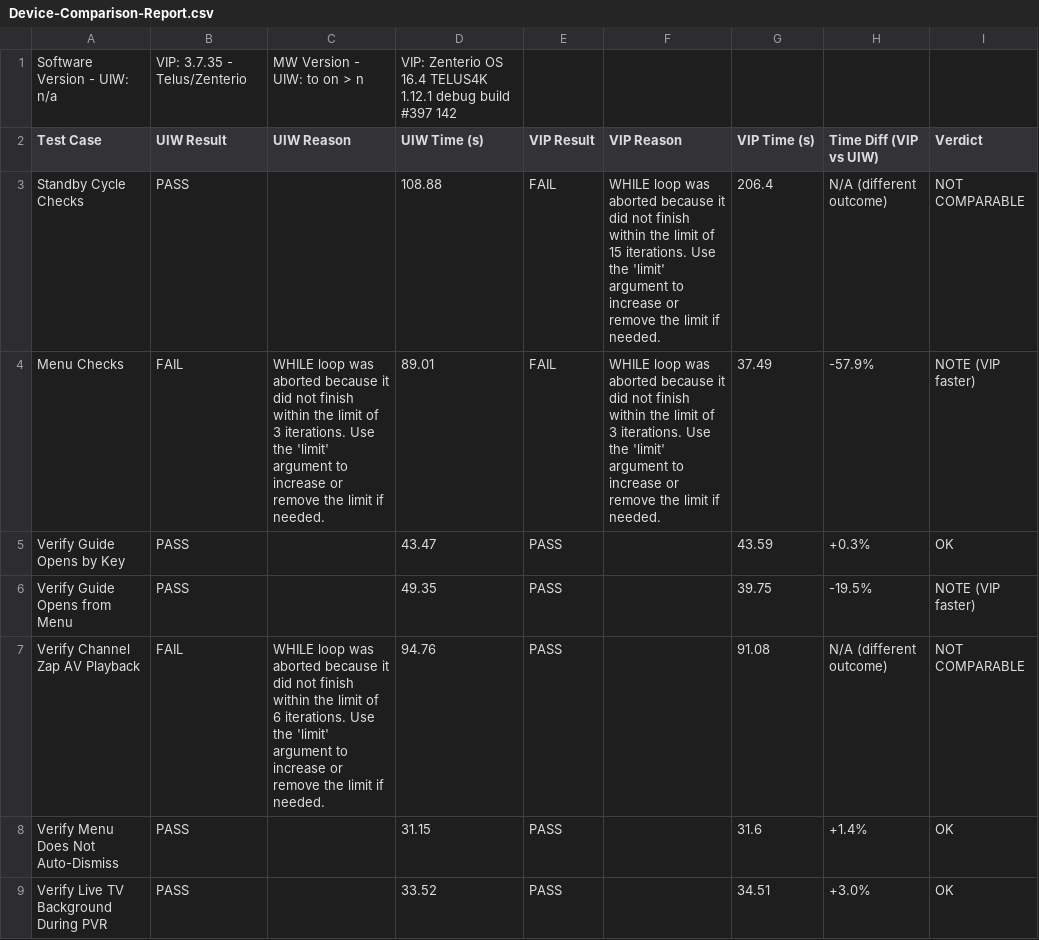
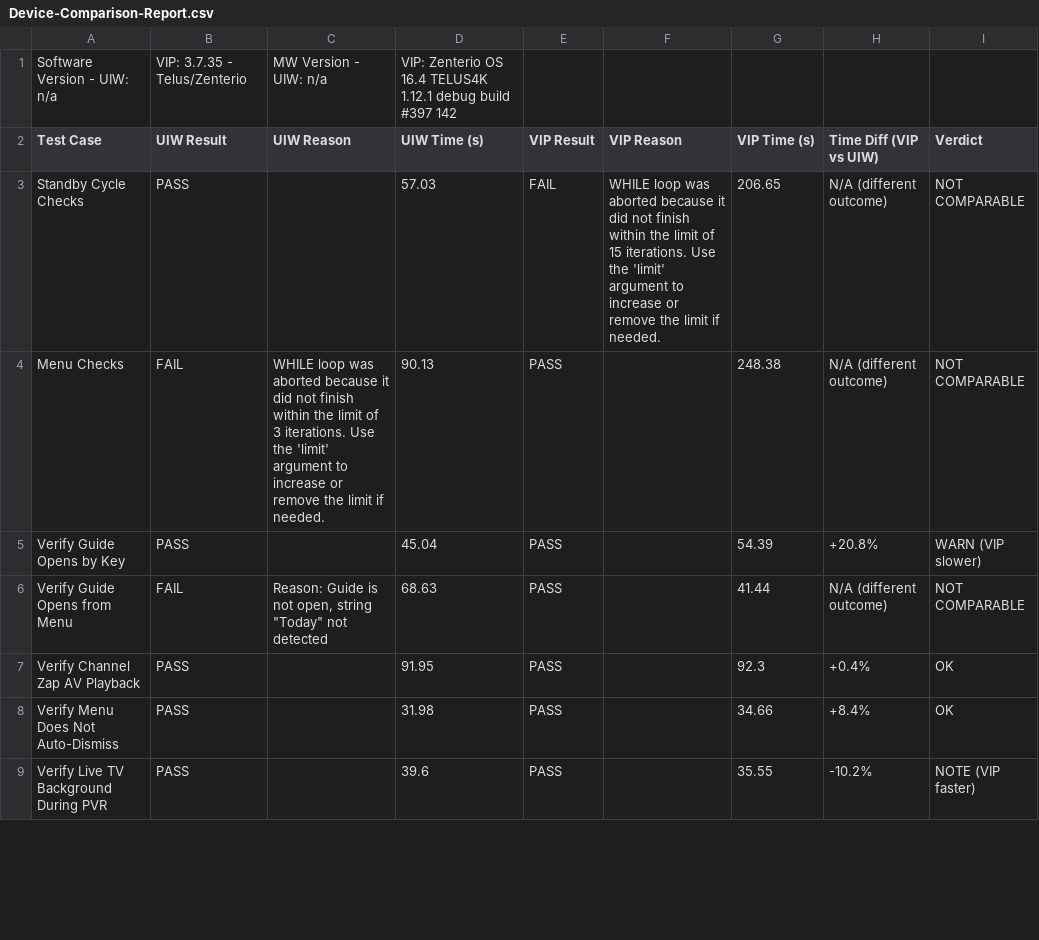
Before and after one commit to josebarba-bit/Parser, a CSV file: test_results/sbs/Device-Comparison-Report.csv, drawn as a sheet; only a part is shown; the diff covers the shown part only.

Commit message:
chore: update side-by-side report [2026-08-03 13:30:49]

```diff
--- a/test_results/sbs/Device-Comparison-Report.csv
+++ b/test_results/sbs/Device-Comparison-Report.csv
@@ -1,9 +1,9 @@
-Software Version - UIW: n/a,VIP: 3.7.35 - Telus/Zenterio,MW Version - UIW: to on > n,VIP: Zenterio OS 16.4 TELUS4K 1.12.1 debug build #397 142
+Software Version - UIW: n/a,VIP: 3.7.35 - Telus/Zenterio,MW Version - UIW: n/a,VIP: Zenterio OS 16.4 TELUS4K 1.12.1 debug build #397 142
 Test Case,UIW Result,UIW Reason,UIW Time (s),VIP Result,VIP Reason,VIP Time (s),Time Diff (VIP vs UIW),Verdict
-Standby Cycle Checks,PASS,,108.88,FAIL,WHILE loop was aborted because it did not finish within the limit of 15 iterations. Use the 'limit' argument to increase or remove the limit if needed.,206.4,N/A (different outcome),NOT COMPARABLE
-Menu Checks,FAIL,WHILE loop was aborted because it did not finish within the limit of 3 iterations. Use the 'limit' argument to increase or remove the limit if needed.,89.01,FAIL,WHILE loop was aborted because it did not finish within the limit of 3 iterations. Use the 'limit' argument to increase or remove the limit if needed.,37.49,-57.9%,NOTE (VIP faster)
-Verify Guide Opens by Key,PASS,,43.47,PASS,,43.59,+0.3%,OK
-Verify Guide Opens from Menu,PASS,,49.35,PASS,,39.75,-19.5%,NOTE (VIP faster)
-Verify Channel Zap AV Playback,FAIL,WHILE loop was aborted because it did not finish within the limit of 6 iterations. Use the 'limit' argument to increase or remove the limit if needed.,94.76,PASS,,91.08,N/A (different outcome),NOT COMPARABLE
-Verify Menu Does Not Auto-Dismiss,PASS,,31.15,PASS,,31.6,+1.4%,OK
-Verify Live TV Background During PVR,PASS,,33.52,PASS,,34.51,+3.0%,OK
+Standby Cycle Checks,PASS,,57.03,FAIL,WHILE loop was aborted because it did not finish within the limit of 15 iterations. Use the 'limit' argument to increase or remove the limit if needed.,206.65,N/A (different outcome),NOT COMPARABLE
+Menu Checks,FAIL,WHILE loop was aborted because it did not finish within the limit of 3 iterations. Use the 'limit' argument to increase or remove the limit if needed.,90.13,PASS,,248.38,N/A (different outcome),NOT COMPARABLE
+Verify Guide Opens by Key,PASS,,45.04,PASS,,54.39,+20.8%,WARN (VIP slower)
+Verify Guide Opens from Menu,FAIL,"Reason: Guide is not open, string ""Today"" not detected",68.63,PASS,,41.44,N/A (different outcome),NOT COMPARABLE
+Verify Channel Zap AV Playback,PASS,,91.95,PASS,,92.3,+0.4%,OK
+Verify Menu Does Not Auto-Dismiss,PASS,,31.98,PASS,,34.66,+8.4%,OK
+Verify Live TV Background During PVR,PASS,,39.6,PASS,,35.55,-10.2%,NOTE (VIP faster)
```
Also changed, not shown: 62 edited cells elsewhere in this file.
